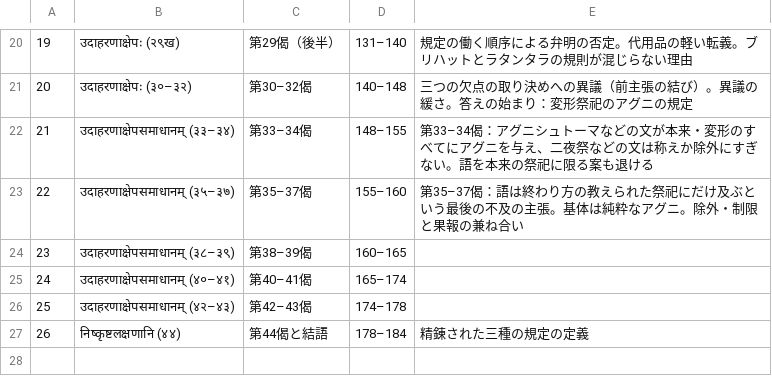
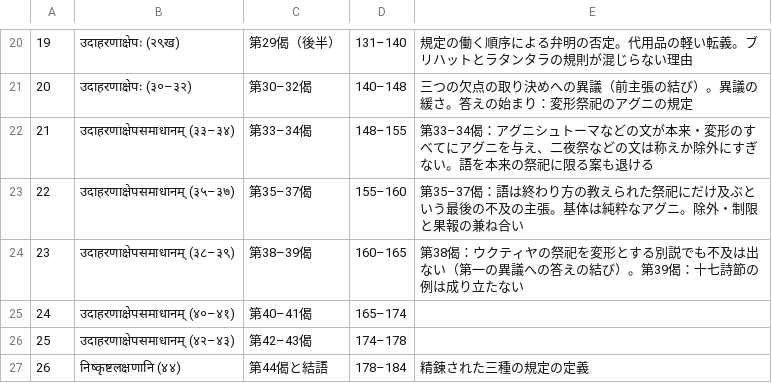
Before and after one commit to keikataoka1969-boop/vidhiviveka, a TSV file: vidhirasayana/parts.tsv, drawn as a sheet; only a part is shown, gaps mark what is left out.

```diff
--- a/vidhirasayana/parts.tsv
+++ b/vidhirasayana/parts.tsv
@@ -23,3 +23,3 @@
 22	उदाहरणाक्षेपसमाधानम् (३५–३७)	第35–37偈	155–160	第35–37偈：語は終わり方の教えられた祭祀にだけ及ぶという最後の不及の主張。基体は純粋なアグニ。除外・制限と果報の兼ね合い
-23	उदाहरणाक्षेपसमाधानम् (३८–३९)	第38–39偈	160–165	
+23	उदाहरणाक्षेपसमाधानम् (३८–३९)	第38–39偈	160–165	第38偈：ウクティヤの祭祀を変形とする別説でも不及は出ない（第一の異議への答えの結び）。第39偈：十七詩節の例は成り立たない
 24	उदाहरणाक्षेपसमाधानम् (४०–४१)	第40–41偈	165–174	
```
Also changed, not shown: 4 other files.
